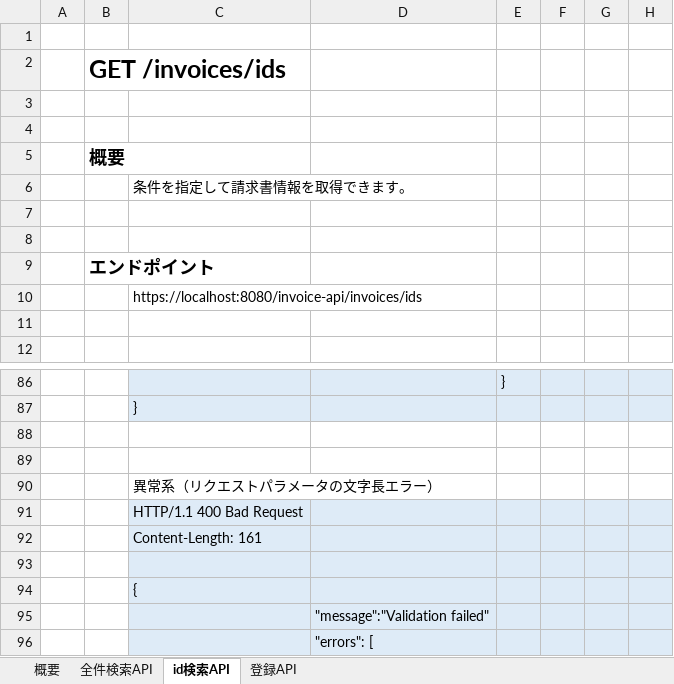
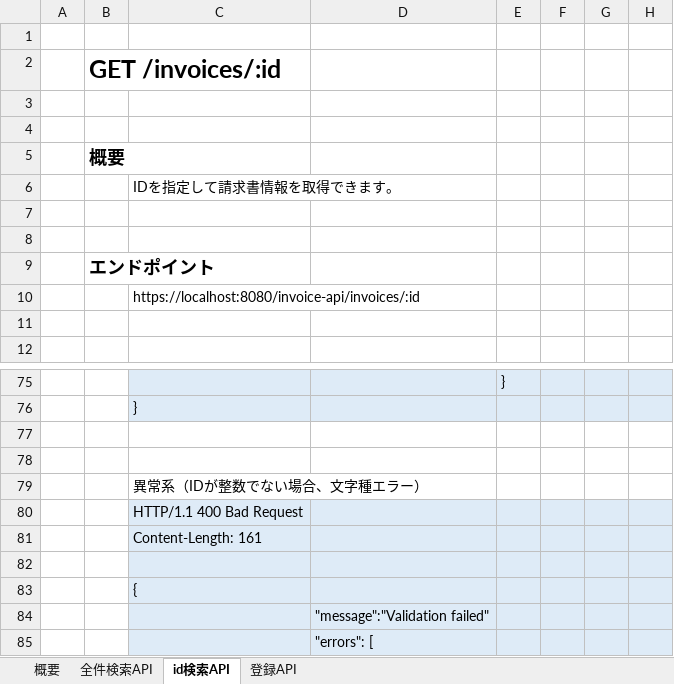
Before and after one commit to yamaney/invoice, an Excel workbook: invoice-doc/APIリファレンス.xlsx, sheet id検索API, drawn as a sheet; only a part is shown, gaps mark what is left out; values as stored, in another font and other column widths than the file's, no borders; addresses are those after the commit; the diff covers the shown part only; the diff names each change by its address in the sheet, - before the commit and + after, or states it on an @@ line.

```diff
--- a/invoice-doc/APIリファレンス.xlsx (sheet id検索API)
+++ b/invoice-doc/APIリファレンス.xlsx (sheet id検索API)
-B2: GET /invoices/ids
+B2: GET /invoices/:id
-C6: 条件を指定して請求書情報を取得できます。
+C6: IDを指定して請求書情報を取得できます。
-C10: https://localhost:8080/invoice-api/invoices/ids
+C10: https://localhost:8080/invoice-api/invoices/:id
-C79: 異常系（リクエストパラメータの文字長エラー）
+C79: 異常系（IDが整数でない場合、文字種エラー）
```
Also changed, not shown: 2 added rows, 13 removed rows, 9 edited cells and merged cells elsewhere in this sheet, sheet 登録API, sheet 概要, sheet 全件検索API.
